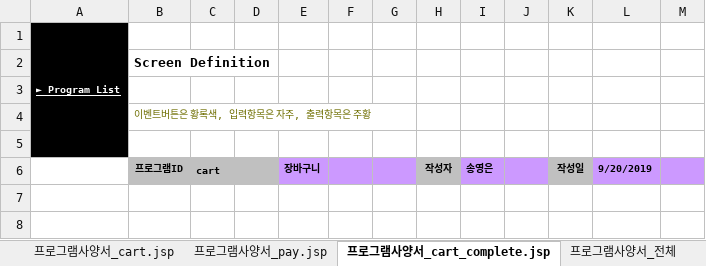
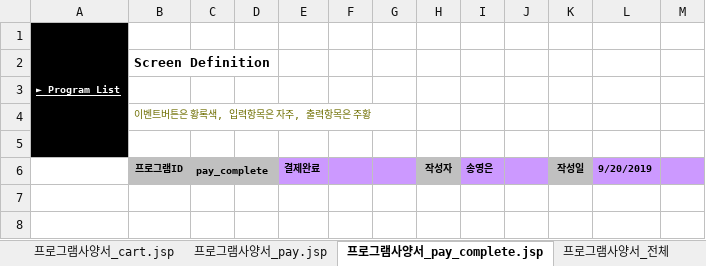
Before and after one commit to HR-Kim/RedBull3, an Excel workbook: doc/sfs/sye/기본설계서_패키지명_REDBULL_송영은.xlsx, sheet 프로그램사양서_pay_complete.jsp, drawn as a sheet; only a part is shown; values as stored, in another font and other column widths than the file's, no borders; charts and pictures not drawn; the diff names each change by its address in the sheet, - before the commit and + after, or states it on an @@ line.

```diff
--- a/doc/sfs/sye/기본설계서_패키지명_REDBULL_송영은.xlsx (sheet 프로그램사양서_pay_complete.jsp)
+++ b/doc/sfs/sye/기본설계서_패키지명_REDBULL_송영은.xlsx (sheet 프로그램사양서_pay_complete.jsp)
-sheet tab: 프로그램사양서_cart_complete.jsp
+sheet tab: 프로그램사양서_pay_complete.jsp
-C6: cart
+C6: pay_complete
-E6: 장바구니
+E6: 결제완료
```
Also changed, not shown: sheet 프로그램 목록, sheet 프로그램사양서_pay.jsp, sheet 프로그램사양서_cart.jsp, other sheet tabs, charts or pictures.
